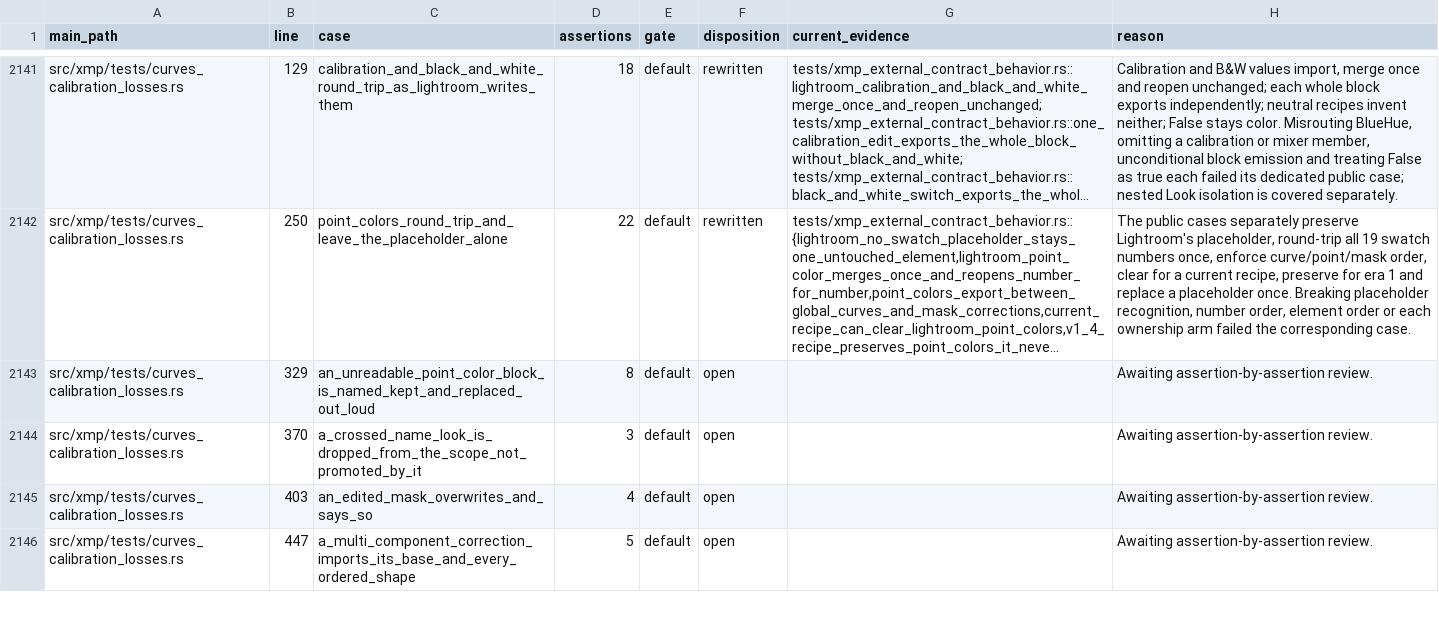
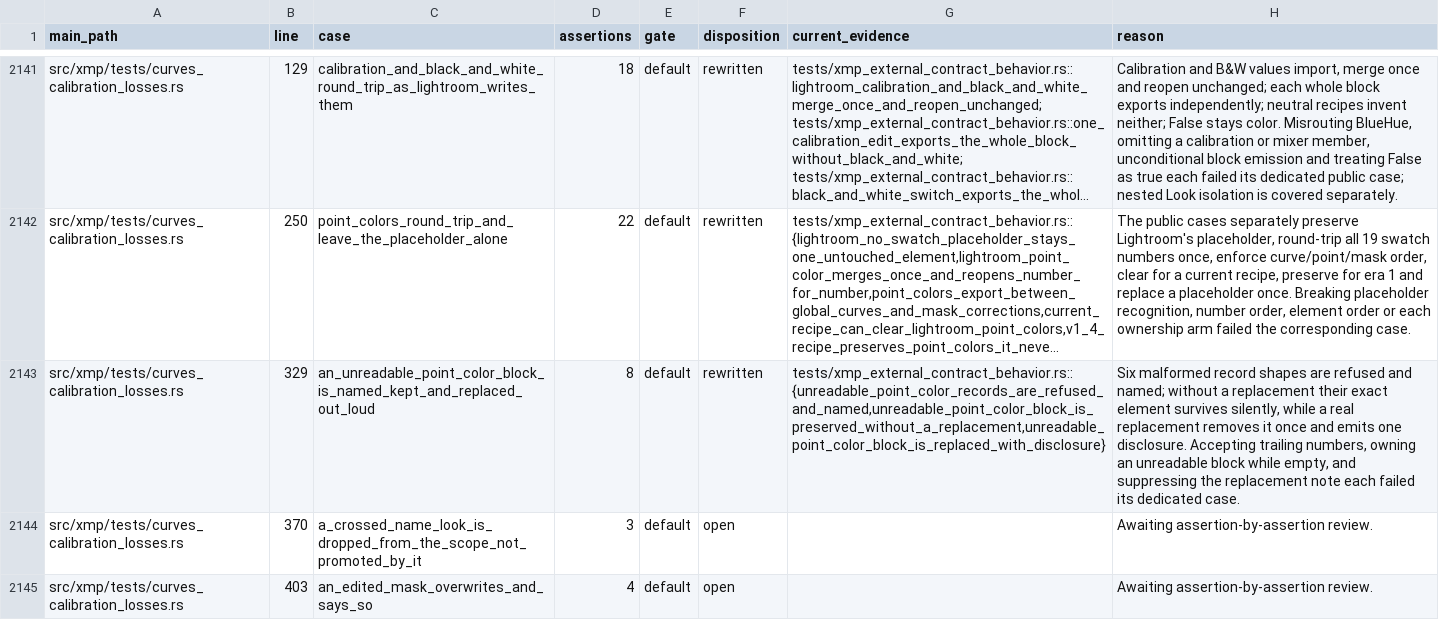
Before and after one commit to Leo-stone-dot/autoshade, a TSV file: docs/main_test_case_audit.tsv, drawn as a sheet; only a part is shown, gaps mark what is left out; the shorter side is filled out with more unchanged rows; long unchanged cells end in …; the diff names each change by its address in the sheet, - before the commit and + after, or states it on an @@ line.

Commit message:
test(xmp): protect unreadable point colors

```diff
--- a/docs/main_test_case_audit.tsv
+++ b/docs/main_test_case_audit.tsv
-F2143 (disposition): open
+F2143 (disposition): rewritten
-G2143 (current_evidence): (empty)
+G2143 (current_evidence): tests/xmp_external_contract_behavior.rs::{unreadable_point_color_records_are_refused_and_named,unreadable_point_color_block_is_preserved_without_a_replacement,unreadable_point_color_block_is_replaced_with_disclosure}
-H2143 (reason): Awaiting assertion-by-assertion review.
+H2143 (reason): Six malformed record shapes are refused and named; without a replacement their exact element survives silently, while a real replacement removes it once and emits one disclosure. Accepting trailing numbers, owning an unreadable block while empty, and suppressing the replacement note each failed its dedicated case.
```
Also changed, not shown: 2 other files.
